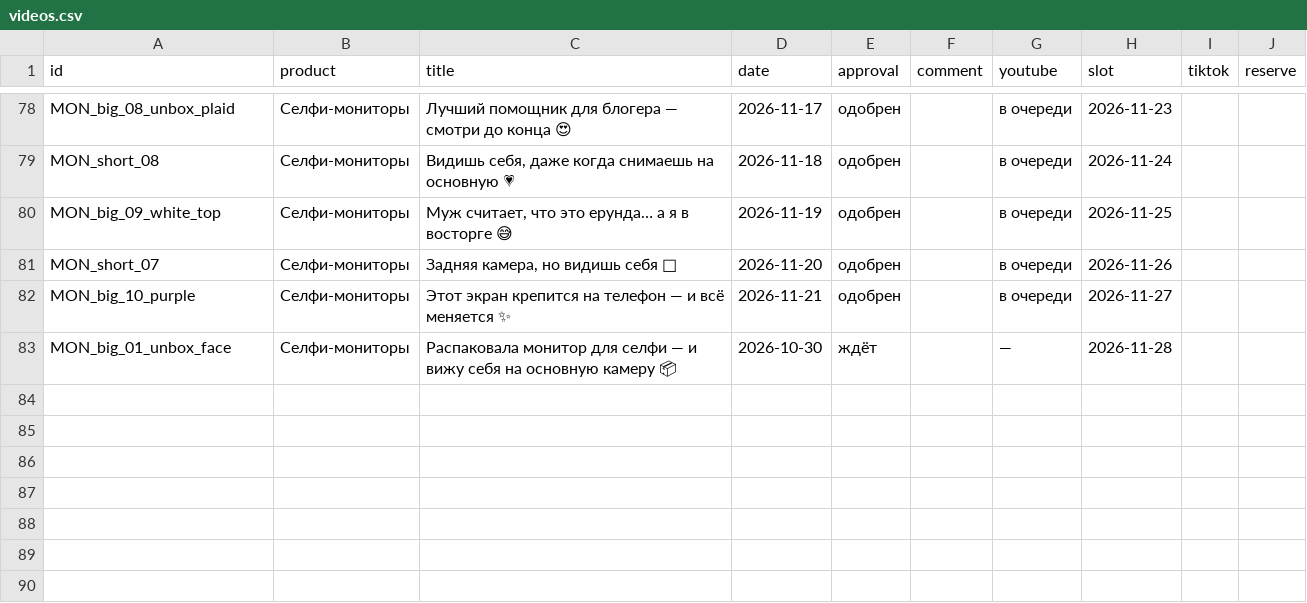
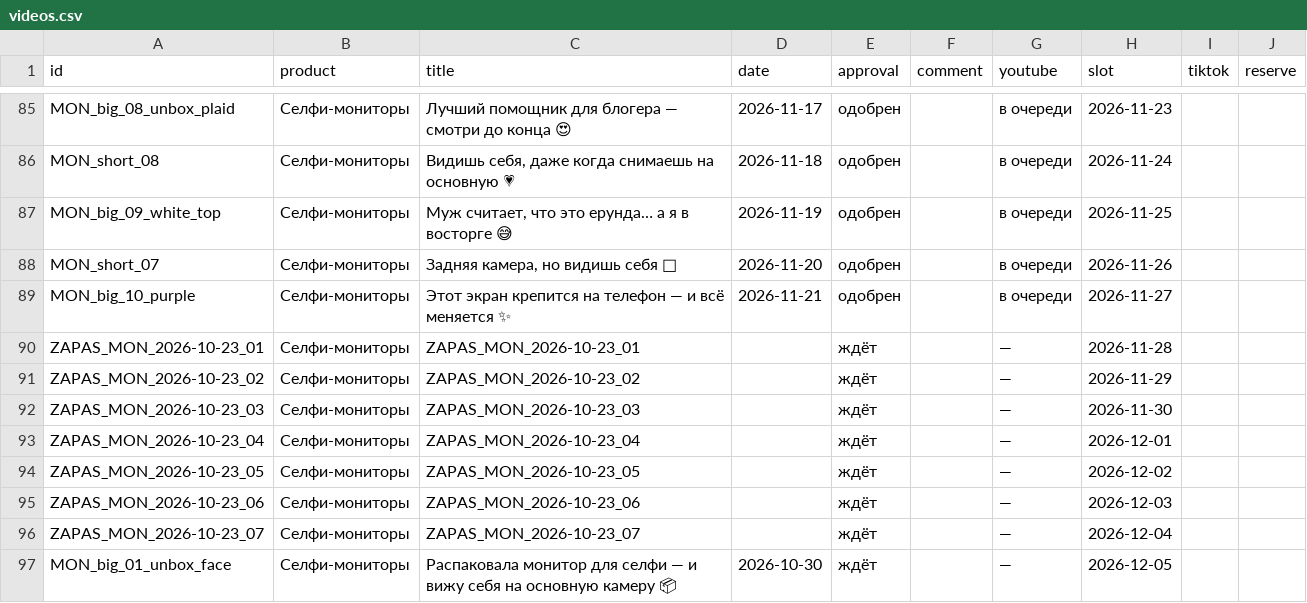
Before and after one commit to contentmakerliza-art/eink-roliki, a CSV file: dashboard/videos.csv, drawn as a sheet; only a part is shown, gaps mark what is left out; the diff covers the shown part only.

```diff
--- a/dashboard/videos.csv
+++ b/dashboard/videos.csv
@@ -82,2 +89,9 @@ MON_short_07,Селфи-мониторы,"Задняя камера, но вид
 MON_big_10_purple,Селфи-мониторы,Этот экран крепится на телефон — и всё меняется ✨,2026-11-21,одобрен,,в очереди,2026-11-27,,
-MON_big_01_unbox_face,Селфи-мониторы,Распаковала монитор для селфи — и вижу себя на основную камеру 📦,2026-10-30,ждёт,,—,2026-11-28,,
+ZAPAS_MON_2026-10-23_01,Селфи-мониторы,ZAPAS_MON_2026-10-23_01,,ждёт,,—,2026-11-28,,
+ZAPAS_MON_2026-10-23_02,Селфи-мониторы,ZAPAS_MON_2026-10-23_02,,ждёт,,—,2026-11-29,,
+ZAPAS_MON_2026-10-23_03,Селфи-мониторы,ZAPAS_MON_2026-10-23_03,,ждёт,,—,2026-11-30,,
+ZAPAS_MON_2026-10-23_04,Селфи-мониторы,ZAPAS_MON_2026-10-23_04,,ждёт,,—,2026-12-01,,
+ZAPAS_MON_2026-10-23_05,Селфи-мониторы,ZAPAS_MON_2026-10-23_05,,ждёт,,—,2026-12-02,,
+ZAPAS_MON_2026-10-23_06,Селфи-мониторы,ZAPAS_MON_2026-10-23_06,,ждёт,,—,2026-12-03,,
+ZAPAS_MON_2026-10-23_07,Селфи-мониторы,ZAPAS_MON_2026-10-23_07,,ждёт,,—,2026-12-04,,
+MON_big_01_unbox_face,Селфи-мониторы,Распаковала монитор для селфи — и вижу себя на основную камеру 📦,2026-10-30,ждёт,,—,2026-12-05,,
```
Also changed, not shown: 8 added rows, 1 removed row and 7 edited cells elsewhere in this file, 1 other file.
